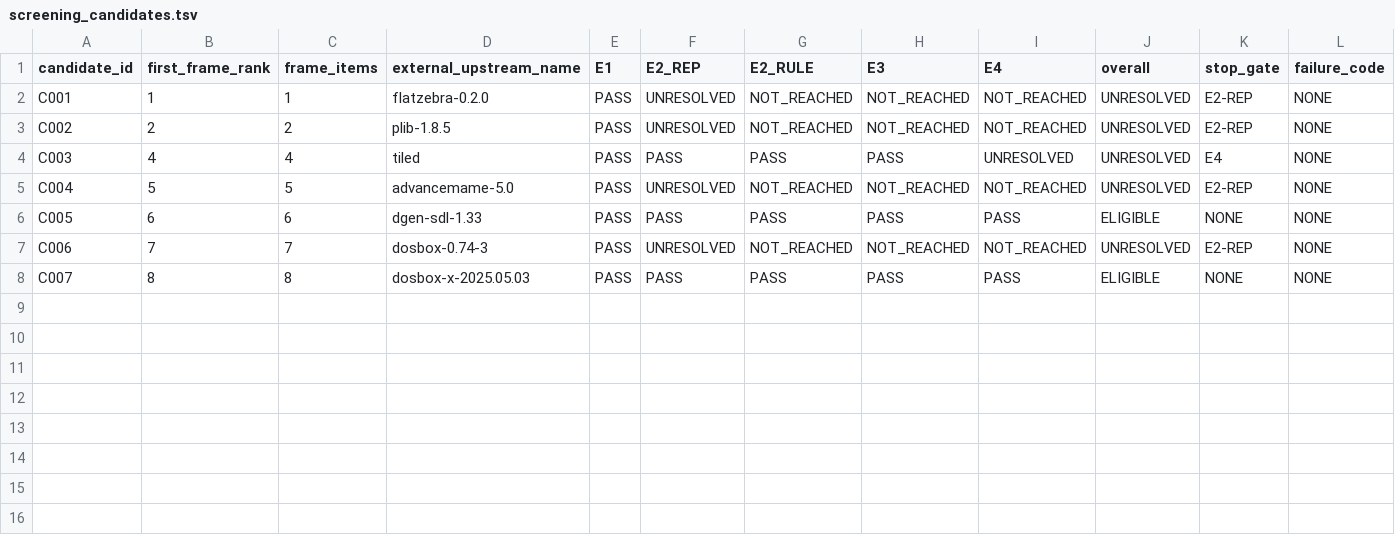
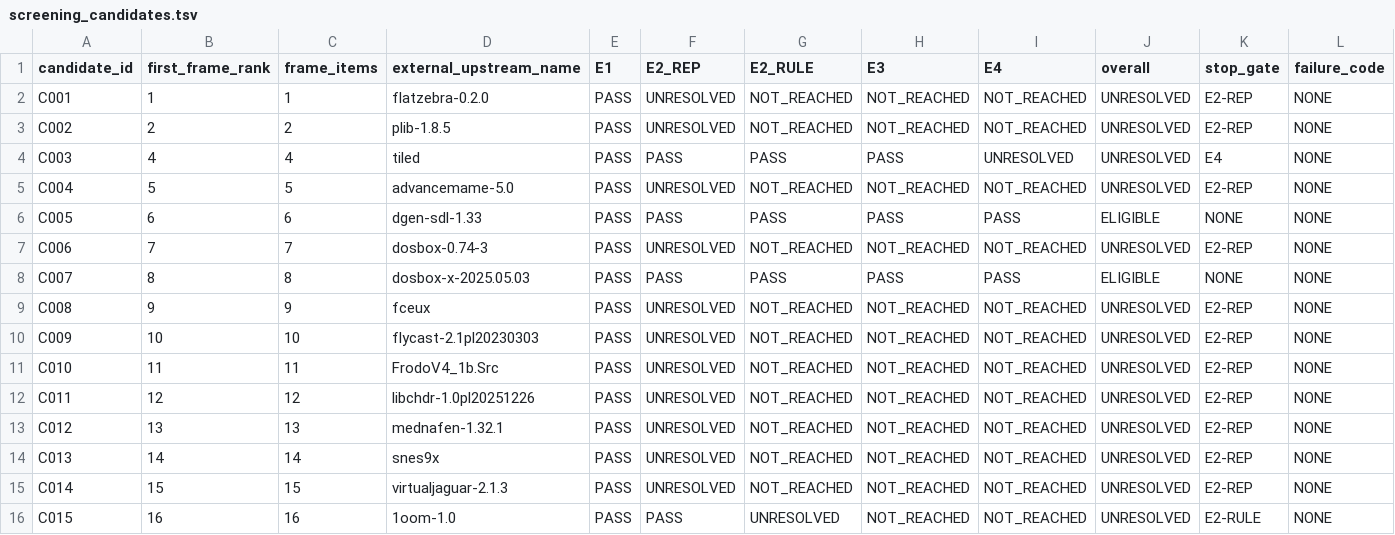
Before and after one commit to rohhj01-droid/red-team-spike, a TSV file: phase3_5/run2/screening_candidates.tsv, drawn as a sheet; only a part is shown; rows hold the shown columns only; the diff names each change by its address in the sheet, - before the commit and + after, or states it on an @@ line.

```diff
--- a/phase3_5/run2/screening_candidates.tsv
+++ b/phase3_5/run2/screening_candidates.tsv
+row 9: C008 | 9 | 9 | fceux | PASS | UNRESOLVED | NOT_REACHED | NOT_REACHED | NOT_REACHED | UNRESOLVED | E2-REP | NONE
+row 10: C009 | 10 | 10 | flycast-2.1pl20230303 | PASS | UNRESOLVED | NOT_REACHED | NOT_REACHED | NOT_REACHED | UNRESOLVED | E2-REP | NONE
+row 11: C010 | 11 | 11 | FrodoV4_1b.Src | PASS | UNRESOLVED | NOT_REACHED | NOT_REACHED | NOT_REACHED | UNRESOLVED | E2-REP | NONE
+row 12: C011 | 12 | 12 | libchdr-1.0pl20251226 | PASS | UNRESOLVED | NOT_REACHED | NOT_REACHED | NOT_REACHED | UNRESOLVED | E2-REP | NONE
+row 13: C012 | 13 | 13 | mednafen-1.32.1 | PASS | UNRESOLVED | NOT_REACHED | NOT_REACHED | NOT_REACHED | UNRESOLVED | E2-REP | NONE
+row 14: C013 | 14 | 14 | snes9x | PASS | UNRESOLVED | NOT_REACHED | NOT_REACHED | NOT_REACHED | UNRESOLVED | E2-REP | NONE
+row 15: C014 | 15 | 15 | virtualjaguar-2.1.3 | PASS | UNRESOLVED | NOT_REACHED | NOT_REACHED | NOT_REACHED | UNRESOLVED | E2-REP | NONE
+row 16: C015 | 16 | 16 | 1oom-1.0 | PASS | PASS | UNRESOLVED | NOT_REACHED | NOT_REACHED | UNRESOLVED | E2-RULE | NONE
```
Also changed, not shown: phase3_5/run2/observations.tsv, phase3_5/run2/screening_cost.tsv, 7 other files.
